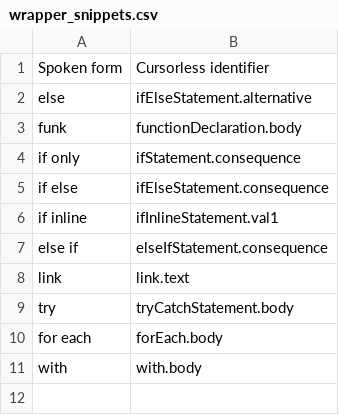
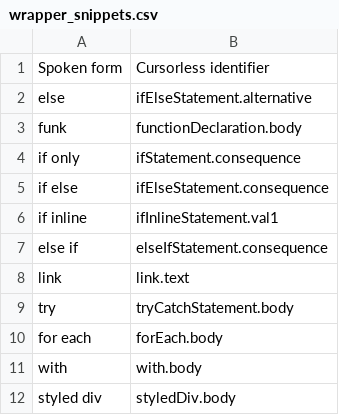
Before and after one commit to MartinRykfors/knausj_talon, a CSV file: cursorless-settings/experimental/wrapper_snippets.csv, drawn as a sheet; the diff names each change by its address in the sheet, - before the commit and + after, or states it on an @@ line.

Commit message:
Add `styled div` cursorless snippets

```diff
--- a/cursorless-settings/experimental/wrapper_snippets.csv
+++ b/cursorless-settings/experimental/wrapper_snippets.csv
+row 12: styled div | styledDiv.body
```
Also changed, not shown: cursorless-settings/experimental/insertion_snippets.csv, 1 other file.
